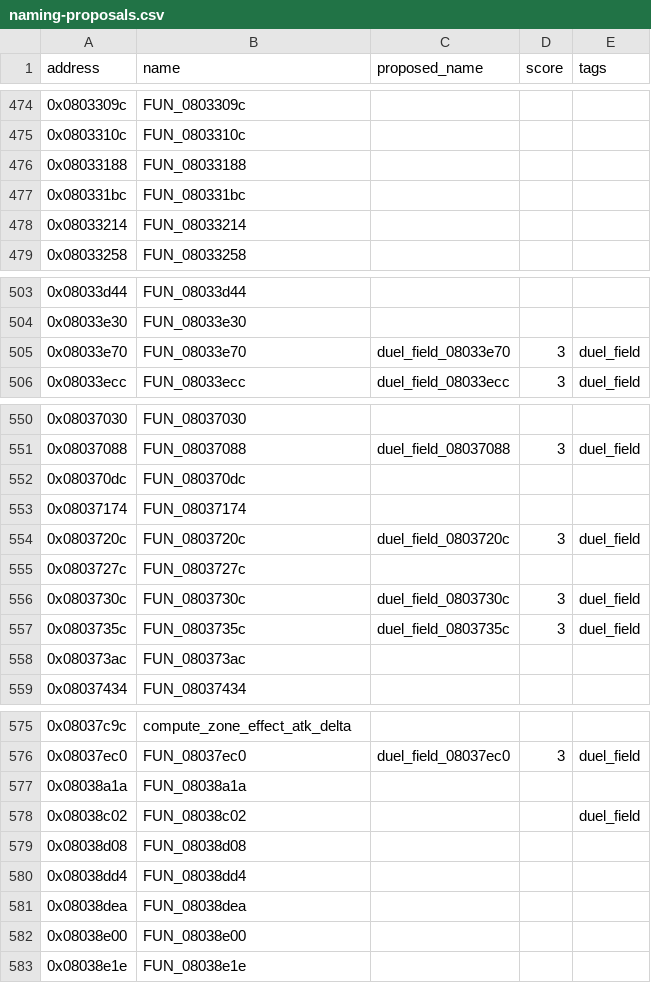
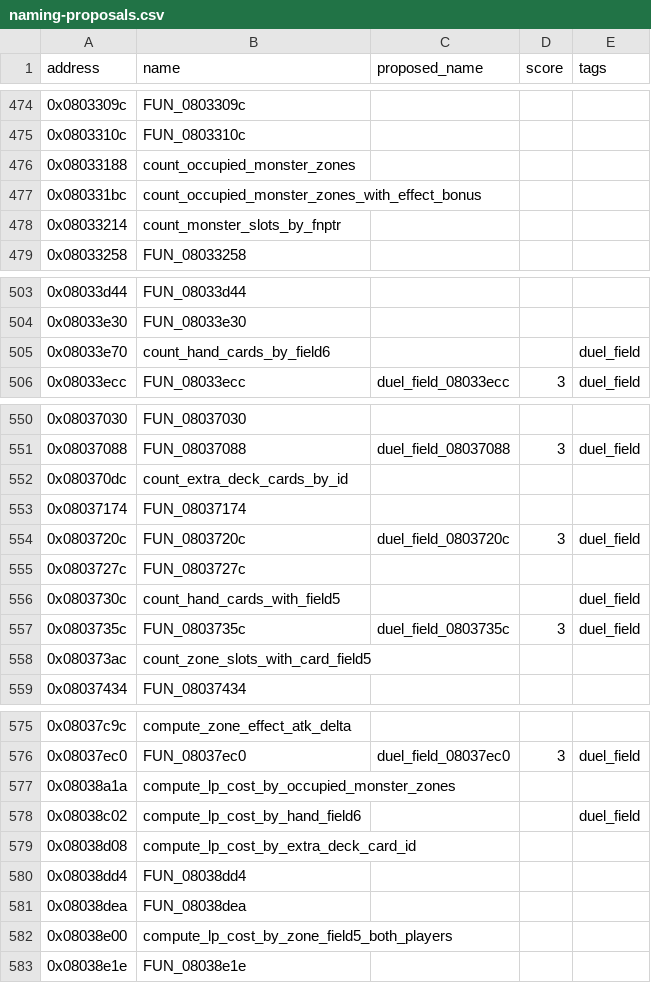
Before and after one commit to yusjoel/yugioh-ex2006-re, a CSV file: doc/dev/naming-proposals.csv, drawn as a sheet; only a part is shown, gaps mark what is left out; the diff covers the shown part only.

```diff
--- a/doc/dev/naming-proposals.csv
+++ b/doc/dev/naming-proposals.csv
@@ -475,5 +475,5 @@ address,name,proposed_name,score,tags
 0x0803310c,FUN_0803310c,,,
-0x08033188,FUN_08033188,,,
-0x080331bc,FUN_080331bc,,,
-0x08033214,FUN_08033214,,,
+0x08033188,count_occupied_monster_zones,,,
+0x080331bc,count_occupied_monster_zones_with_effect_bonus,,,
+0x08033214,count_monster_slots_by_fnptr,,,
 0x08033258,FUN_08033258,,,
@@ -504,3 +504,3 @@ address,name,proposed_name,score,tags
 0x08033e30,FUN_08033e30,,,
-0x08033e70,FUN_08033e70,duel_field_08033e70,3,duel_field
+0x08033e70,count_hand_cards_by_field6,,,duel_field
 0x08033ecc,FUN_08033ecc,duel_field_08033ecc,3,duel_field
@@ -551,3 +551,3 @@ address,name,proposed_name,score,tags
 0x08037088,FUN_08037088,duel_field_08037088,3,duel_field
-0x080370dc,FUN_080370dc,,,
+0x080370dc,count_extra_deck_cards_by_id,,,
 0x08037174,FUN_08037174,,,
@@ -555,5 +555,5 @@ address,name,proposed_name,score,tags
 0x0803727c,FUN_0803727c,,,
-0x0803730c,FUN_0803730c,duel_field_0803730c,3,duel_field
+0x0803730c,count_hand_cards_with_field5,,,duel_field
 0x0803735c,FUN_0803735c,duel_field_0803735c,3,duel_field
-0x080373ac,FUN_080373ac,,,
+0x080373ac,count_zone_slots_with_card_field5,,,
 0x08037434,FUN_08037434,,,
@@ -576,8 +576,8 @@ address,name,proposed_name,score,tags
 0x08037ec0,FUN_08037ec0,duel_field_08037ec0,3,duel_field
-0x08038a1a,FUN_08038a1a,,,
-0x08038c02,FUN_08038c02,,,duel_field
-0x08038d08,FUN_08038d08,,,
+0x08038a1a,compute_lp_cost_by_occupied_monster_zones,,,
+0x08038c02,compute_lp_cost_by_hand_field6,,,duel_field
+0x08038d08,compute_lp_cost_by_extra_deck_card_id,,,
 0x08038dd4,FUN_08038dd4,,,
 0x08038dea,FUN_08038dea,,,
-0x08038e00,FUN_08038e00,,,
+0x08038e00,compute_lp_cost_by_zone_field5_both_players,,,
 0x08038e1e,FUN_08038e1e,,,
```
Also changed, not shown: 11 edited cells elsewhere in this file, 43 other files.
